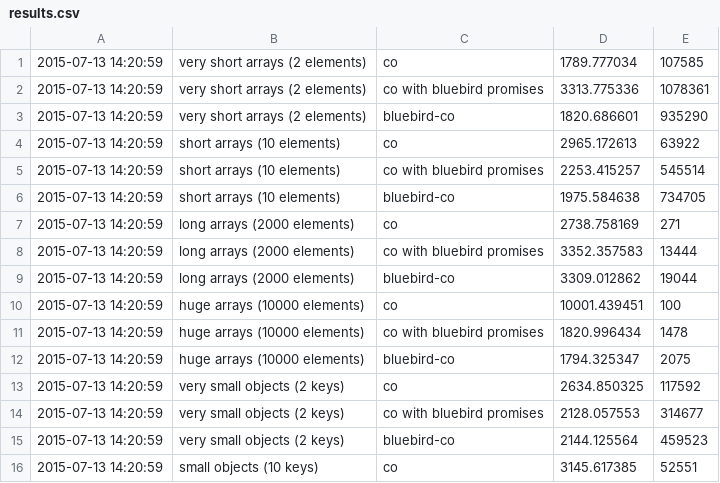
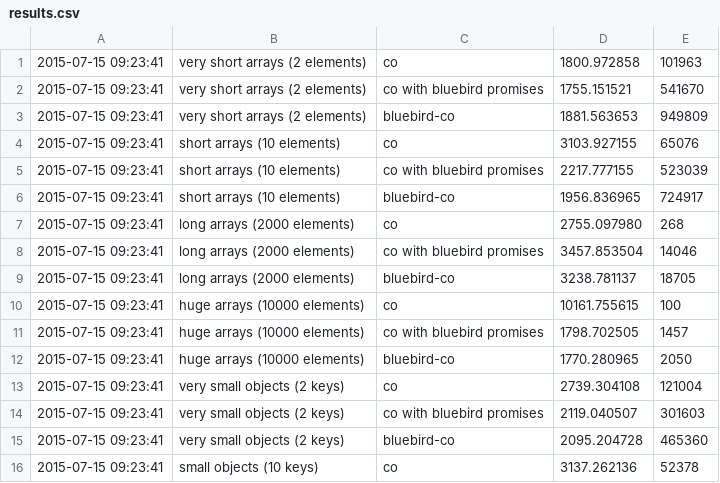
Before and after one commit to novacrazy/bluebird-co, a CSV file: benchmark/results.csv, drawn as a sheet; only a part is shown; the diff covers the shown part only.

Commit message:
Rerun benchmarks.

```diff
--- a/benchmark/results.csv
+++ b/benchmark/results.csv
@@ -1,16 +1,16 @@
-2015-07-13 14:20:59,"very short arrays (2 elements)","co",1789.777034,107585
-2015-07-13 14:20:59,"very short arrays (2 elements)","co with bluebird promises",3313.775336,1078361
-2015-07-13 14:20:59,"very short arrays (2 elements)","bluebird-co",1820.686601,935290
-2015-07-13 14:20:59,"short arrays (10 elements)","co",2965.172613,63922
-2015-07-13 14:20:59,"short arrays (10 elements)","co with bluebird promises",2253.415257,545514
-2015-07-13 14:20:59,"short arrays (10 elements)","bluebird-co",1975.584638,734705
-2015-07-13 14:20:59,"long arrays (2000 elements)","co",2738.758169,271
-2015-07-13 14:20:59,"long arrays (2000 elements)","co with bluebird promises",3352.357583,13444
-2015-07-13 14:20:59,"long arrays (2000 elements)","bluebird-co",3309.012862,19044
-2015-07-13 14:20:59,"huge arrays (10000 elements)","co",10001.439451,100
-2015-07-13 14:20:59,"huge arrays (10000 elements)","co with bluebird promises",1820.996434,1478
-2015-07-13 14:20:59,"huge arrays (10000 elements)","bluebird-co",1794.325347,2075
-2015-07-13 14:20:59,"very small objects (2 keys)","co",2634.850325,117592
-2015-07-13 14:20:59,"very small objects (2 keys)","co with bluebird promises",2128.057553,314677
-2015-07-13 14:20:59,"very small objects (2 keys)","bluebird-co",2144.125564,459523
-2015-07-13 14:20:59,"small objects (10 keys)","co",3145.617385,52551
+2015-07-15 09:23:41,"very short arrays (2 elements)","co",1800.972858,101963
+2015-07-15 09:23:41,"very short arrays (2 elements)","co with bluebird promises",1755.151521,541670
+2015-07-15 09:23:41,"very short arrays (2 elements)","bluebird-co",1881.563653,949809
+2015-07-15 09:23:41,"short arrays (10 elements)","co",3103.927155,65076
+2015-07-15 09:23:41,"short arrays (10 elements)","co with bluebird promises",2217.777155,523039
+2015-07-15 09:23:41,"short arrays (10 elements)","bluebird-co",1956.836965,724917
+2015-07-15 09:23:41,"long arrays (2000 elements)","co",2755.097980,268
+2015-07-15 09:23:41,"long arrays (2000 elements)","co with bluebird promises",3457.853504,14046
+2015-07-15 09:23:41,"long arrays (2000 elements)","bluebird-co",3238.781137,18705
+2015-07-15 09:23:41,"huge arrays (10000 elements)","co",10161.755615,100
+2015-07-15 09:23:41,"huge arrays (10000 elements)","co with bluebird promises",1798.702505,1457
+2015-07-15 09:23:41,"huge arrays (10000 elements)","bluebird-co",1770.280965,2050
+2015-07-15 09:23:41,"very small objects (2 keys)","co",2739.304108,121004
+2015-07-15 09:23:41,"very small objects (2 keys)","co with bluebird promises",2119.040507,301603
+2015-07-15 09:23:41,"very small objects (2 keys)","bluebird-co",2095.204728,465360
+2015-07-15 09:23:41,"small objects (10 keys)","co",3137.262136,52378
```
Also changed, not shown: 3 added rows and 110 edited cells elsewhere in this file, 1 other file.
